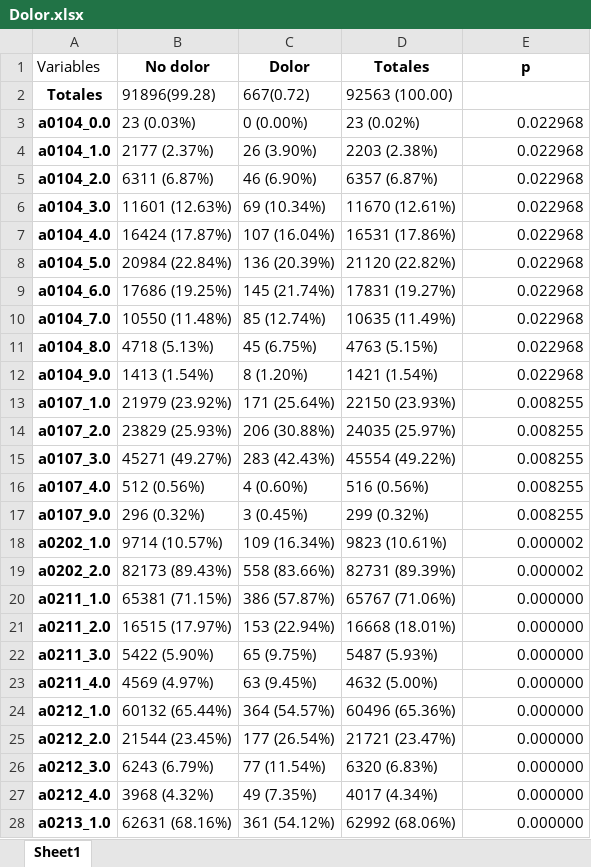
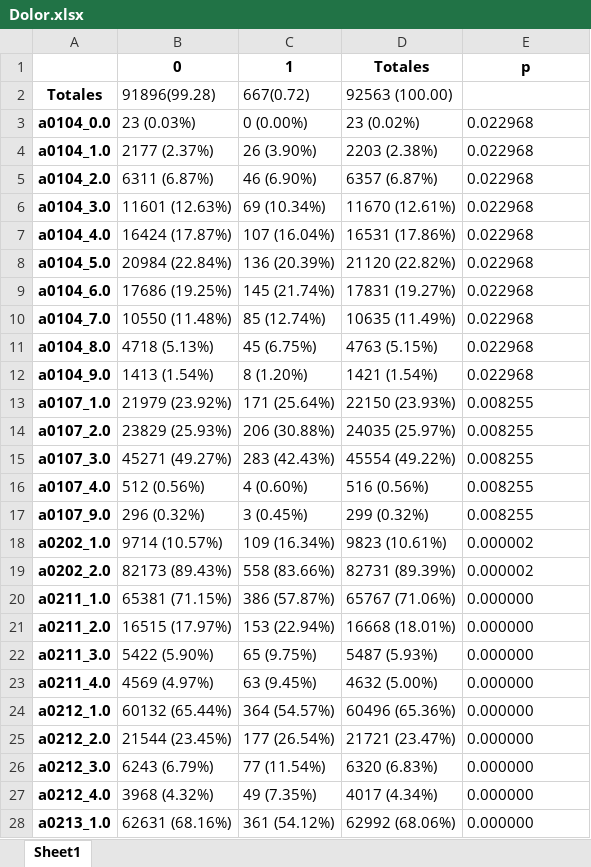
Before and after one commit to agas012/Modelo_Dolor_ENSANUT, an Excel workbook: Out/Dolor.xlsx, sheet Sheet1, drawn as a sheet; only a part is shown; values as stored, in another font and other column widths than the file's, no borders; table styles not drawn; removed rows and columns are numbered as before the commit, all else as after; the diff covers the shown part only; the diff names each change by its address in the sheet, - before the commit and + after, or states it on an @@ line.

```diff
--- a/Out/Dolor.xlsx (sheet Sheet1)
+++ b/Out/Dolor.xlsx (sheet Sheet1)
-row 1: Variables | No dolor | Dolor | Totales | p
+row 1:  | 0 | 1 | Totales | p
-E3:E28 alignment: right
+E3:E28 alignment: left
```
Also changed, not shown: cell formats elsewhere in this sheet, Out/Dolor_sample.xlsx, 5 other files.
